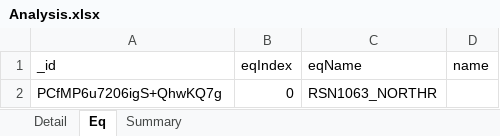
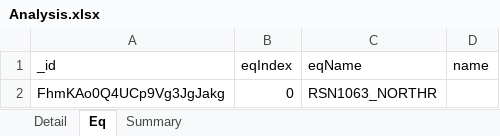
Before and after one commit to LIETIAN183/Experiment1, an Excel workbook: Assets/StreamingAssets/Analysis.xlsx, sheet Eq, drawn as a sheet; values as stored, in another font and other column widths than the file's, no borders; the diff names each change by its address in the sheet, - before the commit and + after, or states it on an @@ line.

```diff
--- a/Assets/StreamingAssets/Analysis.xlsx (sheet Eq)
+++ b/Assets/StreamingAssets/Analysis.xlsx (sheet Eq)
-A2 (_id): PCfMP6u7206igS+QhwKQ7g
+A2 (_id): FhmKAo0Q4UCp9Vg3JgJakg
```
Also changed, not shown: sheet Detail, sheet Summary, 18 other files.
